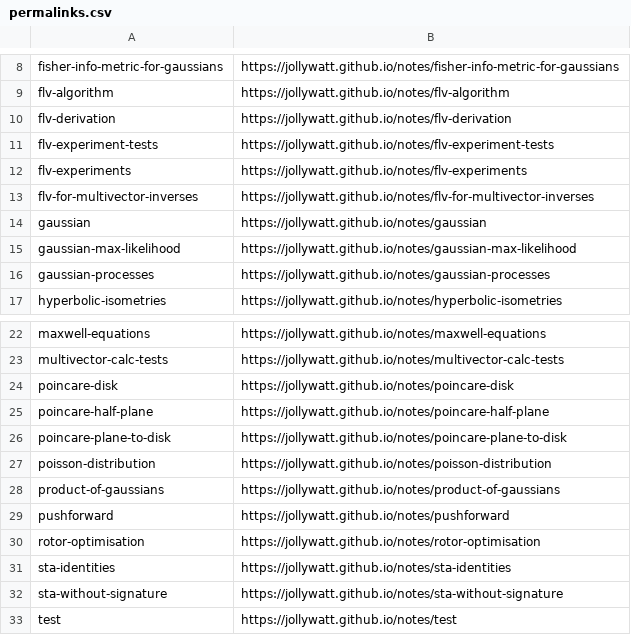
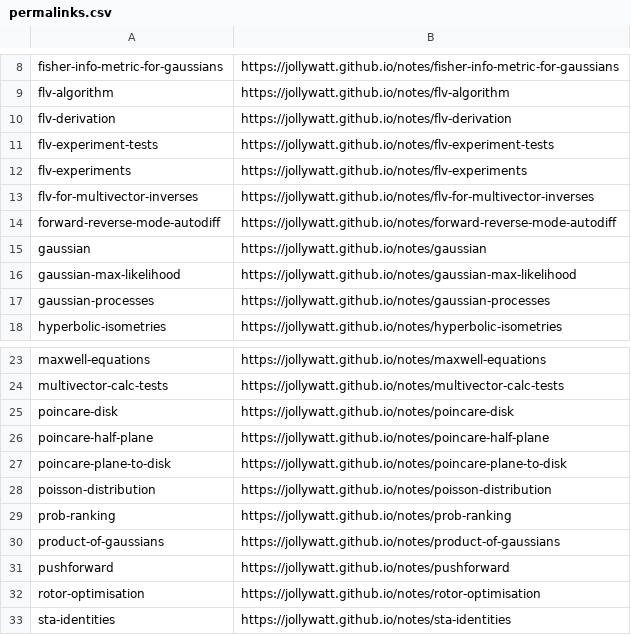
Before and after one commit to Jollywatt/notes, a CSV file: src/typst-template/permalinks.csv, drawn as a sheet; only a part is shown, gaps mark what is left out; the shorter side is filled out with more unchanged rows.

Commit message:
add note on automatic differentiation

```diff
--- a/src/typst-template/permalinks.csv
+++ b/src/typst-template/permalinks.csv
@@ -13,2 +13,3 @@ flv-experiments,https://jollywatt.github.io/notes/flv-experiments
 flv-for-multivector-inverses,https://jollywatt.github.io/notes/flv-for-multivector-inverses
+forward-reverse-mode-autodiff,https://jollywatt.github.io/notes/forward-reverse-mode-autodiff
 gaussian,https://jollywatt.github.io/notes/gaussian
@@ -27,2 +28,3 @@ poincare-plane-to-disk,https://jollywatt.github.io/notes/poincare-plane-to-disk
 poisson-distribution,https://jollywatt.github.io/notes/poisson-distribution
+prob-ranking,https://jollywatt.github.io/notes/prob-ranking
 product-of-gaussians,https://jollywatt.github.io/notes/product-of-gaussians
```
Also changed, not shown: 2 other files.
